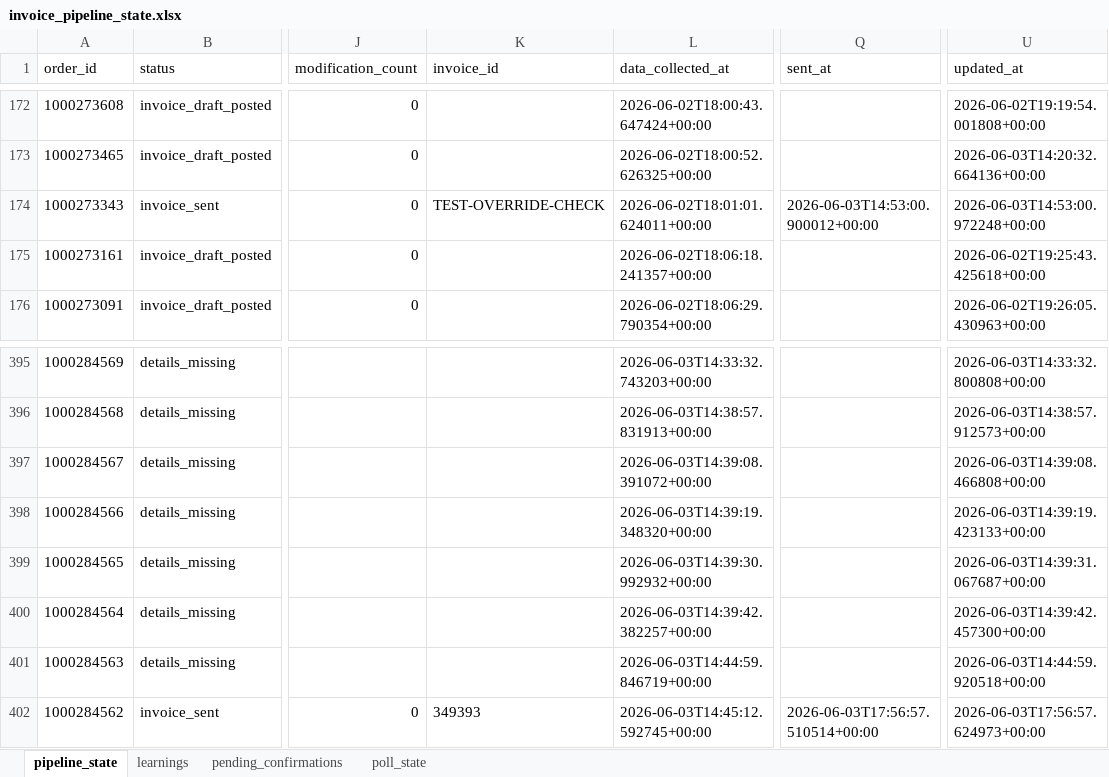
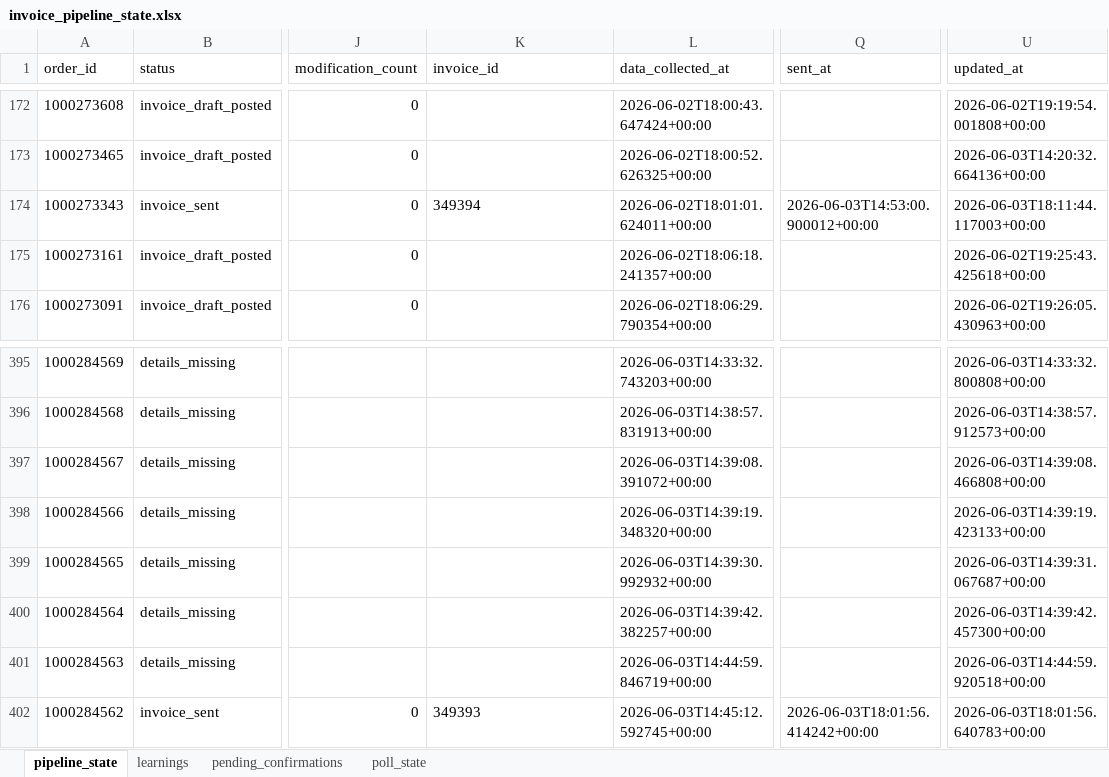
Before and after one commit to Nexgen-AI-Agents/FTF--Survey-Invoicing-Billing-Delivery-E2E-, an Excel workbook: data/invoice_pipeline_state.xlsx, sheet pipeline_state, drawn as a sheet; only a part is shown, gaps mark what is left out; values as stored, in another font and other column widths than the file's, no borders; the diff names each change by its address in the sheet, - before the commit and + after, or states it on an @@ line.

Commit message:
fix: backfill real invoice_id for order 1000273343 (was TEST-OVERRIDE-CHECK, now 349394)

```diff
--- a/data/invoice_pipeline_state.xlsx (sheet pipeline_state)
+++ b/data/invoice_pipeline_state.xlsx (sheet pipeline_state)
-K174 (invoice_id): TEST-OVERRIDE-CHECK
+K174 (invoice_id): 349394
-U174 (updated_at): 2026-06-03T14:53:00.972248+00:00
+U174 (updated_at): 2026-06-03T18:11:44.117003+00:00
-Q402 (sent_at): 2026-06-03T17:56:57.510514+00:00
+Q402 (sent_at): 2026-06-03T18:01:56.414242+00:00
-U402 (updated_at): 2026-06-03T17:56:57.624973+00:00
+U402 (updated_at): 2026-06-03T18:01:56.640783+00:00
```
